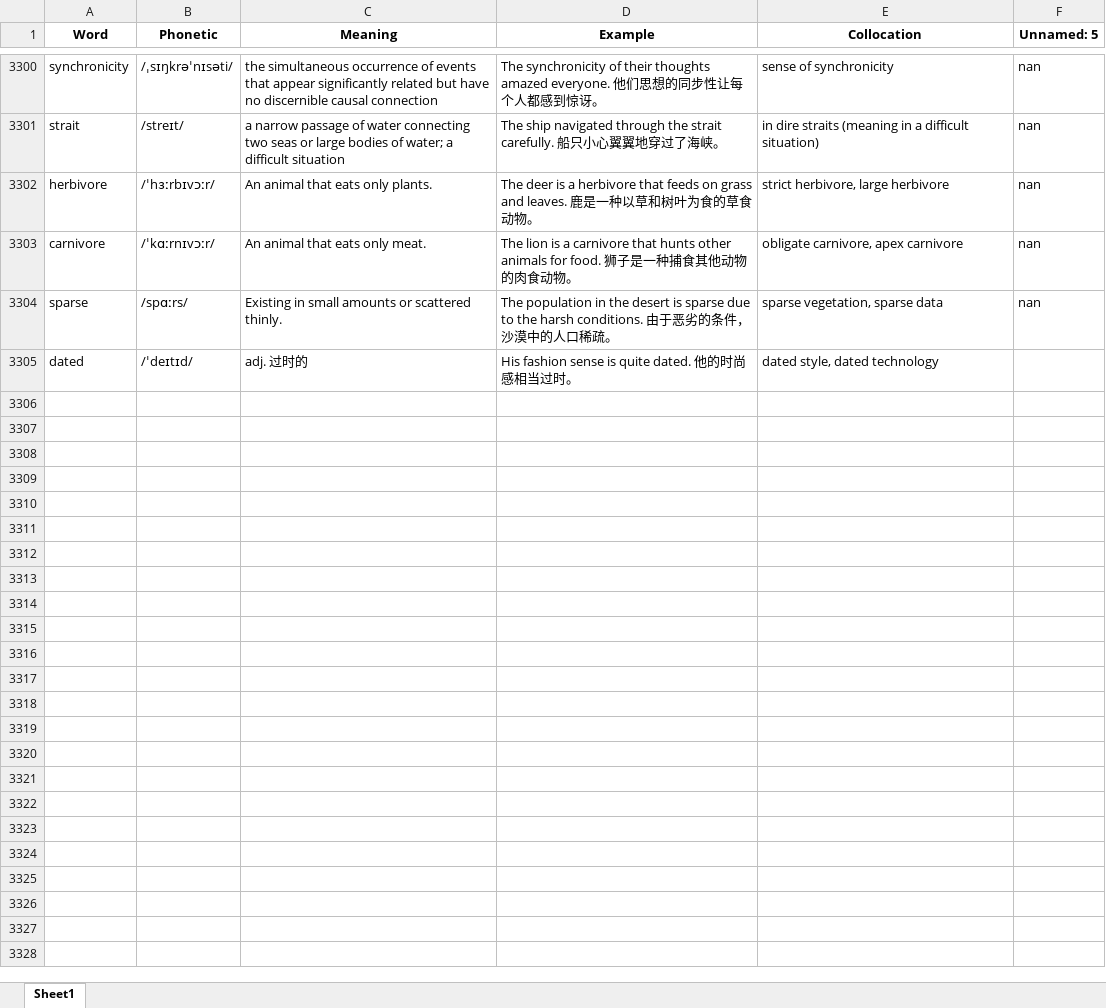
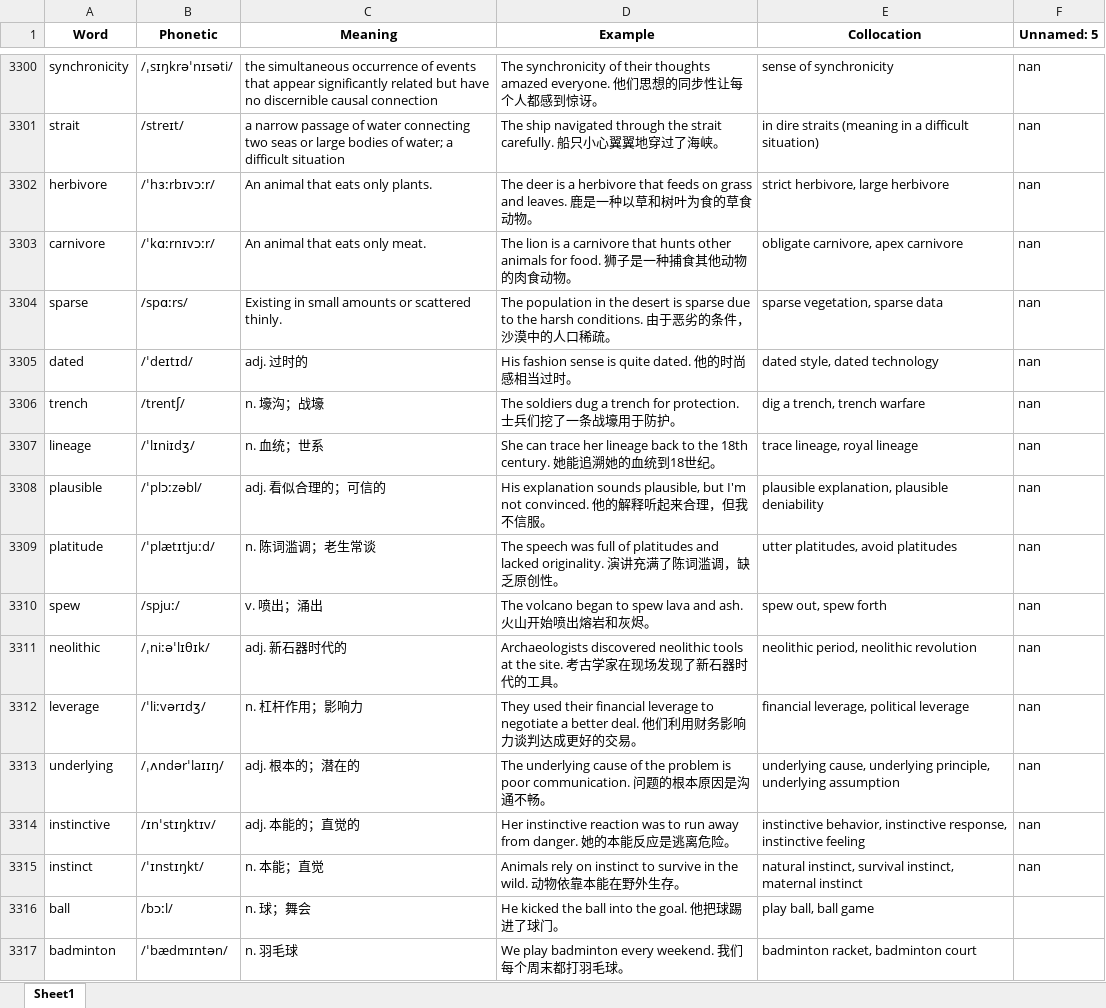
Before and after one commit to matthew-Tian/english-flashcards, an Excel workbook: Total_Words.xlsx, sheet Sheet1, drawn as a sheet; only a part is shown, gaps mark what is left out; values as stored, in another font and other column widths than the file's, no borders; the diff names each change by its address in the sheet, - before the commit and + after, or states it on an @@ line.

```diff
--- a/Total_Words.xlsx (sheet Sheet1)
+++ b/Total_Words.xlsx (sheet Sheet1)
-F3305 (Unnamed: 5): (empty)
+F3305 (Unnamed: 5): nan
+row 3306: trench | /trentʃ/ | n. 壕沟；战壕 | The soldiers dug a trench for protection. 士兵们挖了一条战壕用于防护。 | dig a trench, trench warfare | nan
+row 3307: lineage | /ˈlɪniɪdʒ/ | n. 血统；世系 | She can trace her lineage back to the 18th century. 她能追溯她的血统到18世纪。 | trace lineage, royal lineage | nan
+row 3308: plausible | /ˈplɔːzəbl/ | adj. 看似合理的；可信的 | His explanation sounds plausible, but I'm not convinced. 他的解释听起来合理，但我不信服。 | plausible explanation, plausible deniability | nan
+row 3309: platitude | /ˈplætɪtjuːd/ | n. 陈词滥调；老生常谈 | The speech was full of platitudes and lacked originality. 演讲充满了陈词滥调，缺乏原创性。 | utter platitudes, avoid platitudes | nan
+row 3310: spew | /spjuː/ | v. 喷出；涌出 | The volcano began to spew lava and ash. 火山开始喷出熔岩和灰烬。 | spew out, spew forth | nan
+row 3311: neolithic | /ˌniːəˈlɪθɪk/ | adj. 新石器时代的 | Archaeologists discovered neolithic tools at the site. 考古学家在现场发现了新石器时代的工具。 | neolithic period, neolithic revolution | nan
+row 3312: leverage | /ˈliːvərɪdʒ/ | n. 杠杆作用；影响力 | They used their financial leverage to negotiate a better deal. 他们利用财务影响力谈判达成更好的交易。 | financial leverage, political leverage | nan
+row 3313: underlying | /ˌʌndərˈlaɪɪŋ/ | adj. 根本的；潜在的 | The underlying cause of the problem is poor communication. 问题的根本原因是沟通不畅。 | underlying cause, underlying principle, underlying assumption | nan
+row 3314: instinctive | /ɪnˈstɪŋktɪv/ | adj. 本能的；直觉的 | Her instinctive reaction was to run away from danger. 她的本能反应是逃离危险。 | instinctive behavior, instinctive response, instinctive feeling | nan
+row 3315: instinct | /ˈɪnstɪŋkt/ | n. 本能；直觉 | Animals rely on instinct to survive in the wild. 动物依靠本能在野外生存。 | natural instinct, survival instinct, maternal instinct | nan
+row 3316: ball | /bɔːl/ | n. 球；舞会 | He kicked the ball into the goal. 他把球踢进了球门。 | play ball, ball game
+row 3317: badminton | /ˈbædmɪntən/ | n. 羽毛球 | We play badminton every weekend. 我们每个周末都打羽毛球。 | badminton racket, badminton court
```
Also changed, not shown: 3 other files.
